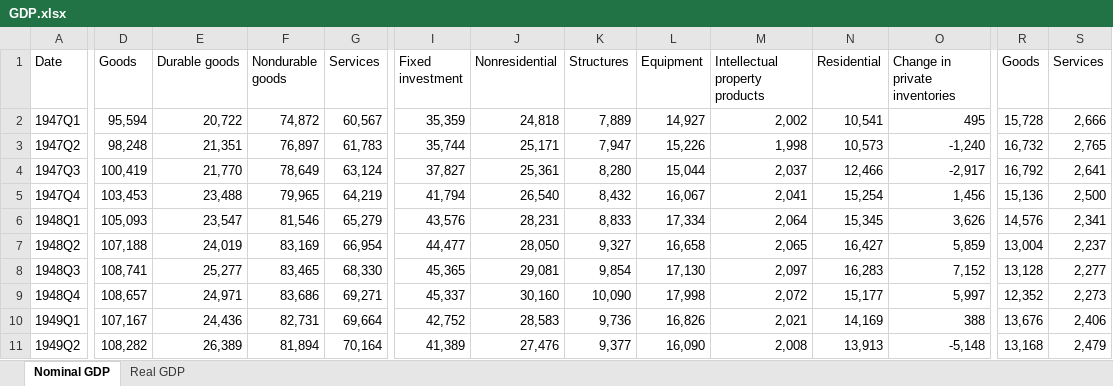
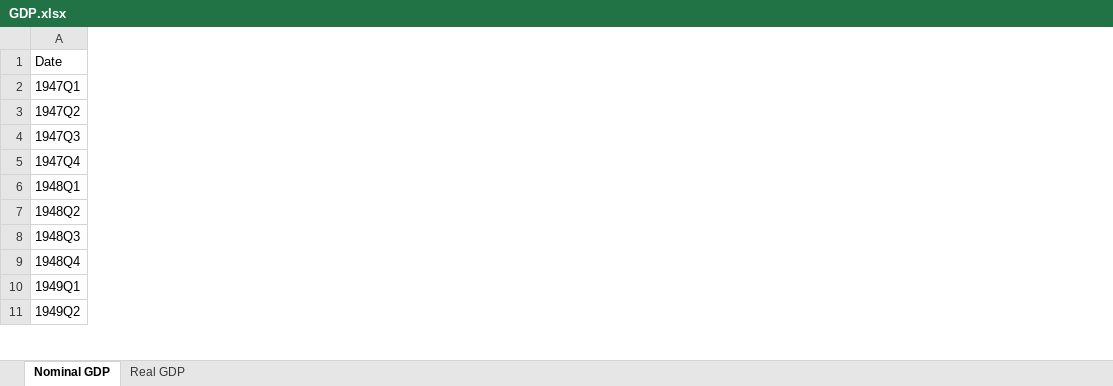
Before and after one commit to matthewdlang18/macroeconomics-course-website, an Excel workbook: course_materials/GDP.xlsx, sheet Nominal GDP, drawn as a sheet; only a part is shown, gaps mark what is left out; values as stored, in another font and other column widths than the file's, no borders; the diff covers the shown part only; the diff names each change by its address in the sheet, - before the commit and + after, or states it on an @@ line.

```diff
--- a/course_materials/GDP.xlsx (sheet Nominal GDP)
+++ b/course_materials/GDP.xlsx (sheet Nominal GDP)
-column D (Goods), rows 2-11: 95,594 | 98,248 | 100,419 | 103,453 | 105,093 | 107,188 | 108,741 | 108,657 | 107,167 | 108,282
-column E (Durable goods), rows 2-11: 20,722 | 21,351 | 21,770 | 23,488 | 23,547 | 24,019 | 25,277 | 24,971 | 24,436 | 26,389
-column F (Nondurable goods), rows 2-11: 74,872 | 76,897 | 78,649 | 79,965 | 81,546 | 83,169 | 83,465 | 83,686 | 82,731 | 81,894
-column G (Services), rows 2-11: 60,567 | 61,783 | 63,124 | 64,219 | 65,279 | 66,954 | 68,330 | 69,271 | 69,664 | 70,164
-column I (Fixed investment), rows 2-11: 35,359 | 35,744 | 37,827 | 41,794 | 43,576 | 44,477 | 45,365 | 45,337 | 42,752 | 41,389
-column J (Nonresidential), rows 2-11: 24,818 | 25,171 | 25,361 | 26,540 | 28,231 | 28,050 | 29,081 | 30,160 | 28,583 | 27,476
-column K (Structures), rows 2-11: 7,889 | 7,947 | 8,280 | 8,432 | 8,833 | 9,327 | 9,854 | 10,090 | 9,736 | 9,377
-column L (Equipment), rows 2-11: 14,927 | 15,226 | 15,044 | 16,067 | 17,334 | 16,658 | 17,130 | 17,998 | 16,826 | 16,090
-column M (Intellectual property products), rows 2-11: 2,002 | 1,998 | 2,037 | 2,041 | 2,064 | 2,065 | 2,097 | 2,072 | 2,021 | 2,008
-column N (Residential), rows 2-11: 10,541 | 10,573 | 12,466 | 15,254 | 15,345 | 16,427 | 16,283 | 15,177 | 14,169 | 13,913
-column O (Change in private inventories), rows 2-11: 495 | -1,240 | -2,917 | 1,456 | 3,626 | 5,859 | 7,152 | 5,997 | 388 | -5,148
-column R (Goods), rows 2-11: 15,728 | 16,732 | 16,792 | 15,136 | 14,576 | 13,004 | 13,128 | 12,352 | 13,676 | 13,168
-column S (Services), rows 2-11: 2,666 | 2,765 | 2,641 | 2,500 | 2,341 | 2,237 | 2,277 | 2,273 | 2,406 | 2,479
```
Also changed, not shown: 6 removed columns elsewhere in this sheet, 3 other files.
